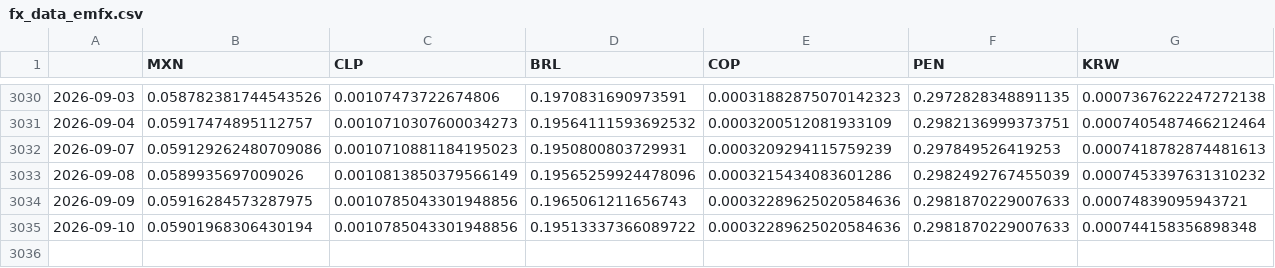
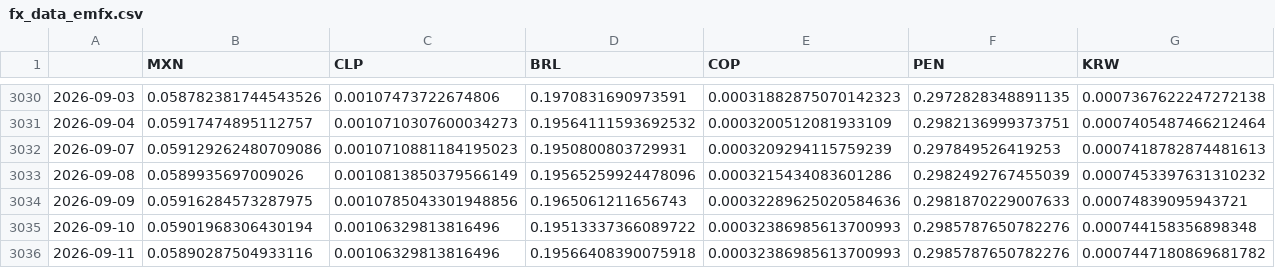
Before and after one commit to DataVizHonduran/EMFX_risk_diffusion, a CSV file: fx_data_emfx.csv, drawn as a sheet; only a part is shown, gaps mark what is left out; rows hold the shown columns only; the diff names each change by its address in the sheet, - before the commit and + after, or states it on an @@ line.

```diff
--- a/fx_data_emfx.csv
+++ b/fx_data_emfx.csv
-C3035 (CLP): 0.0010785043301948856
+C3035 (CLP): 0.00106329813816496
-E3035 (COP): 0.00032289625020584636
+E3035 (COP): 0.00032386985613700993
-F3035 (PEN): 0.2981870229007633
+F3035 (PEN): 0.2985787650782276
+row 3036: 2026-09-11 | 0.05890287504933116 | 0.00106329813816496 | 0.19566408390075918 | 0.00032386985613700993 | 0.2985787650782276 | 0.0007447180869681782
```
Also changed, not shown: fx_data_raw.csv.
